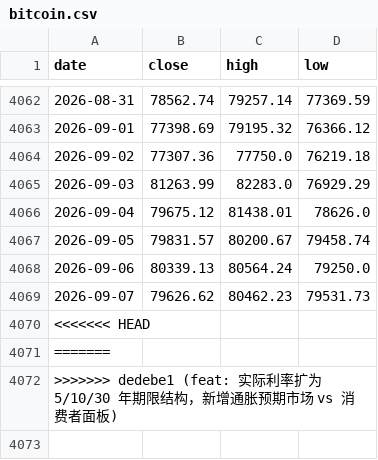
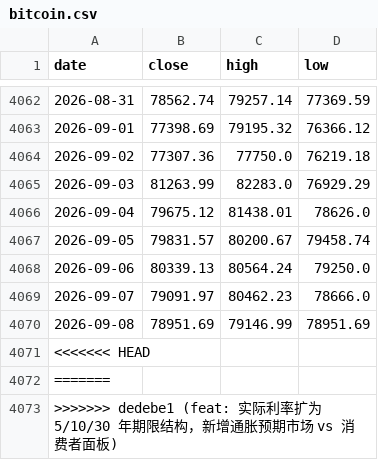
Before and after one commit to soohucn-gif/macro5-dashboard, a CSV file: data/bitcoin.csv, drawn as a sheet; only a part is shown, gaps mark what is left out.

```diff
--- a/data/bitcoin.csv
+++ b/data/bitcoin.csv
@@ -4068,3 +4068,4 @@ date,close,high,low
 2026-09-06,80339.13,80564.24,79250.0
-2026-09-07,79626.62,80462.23,79531.73
+2026-09-07,79091.97,80462.23,78666.0
+2026-09-08,78951.69,79146.99,78951.69
 <<<<<<< HEAD,,,
```
Also changed, not shown: data/gold.csv, data/gpu_rental.csv, 5 other files.
